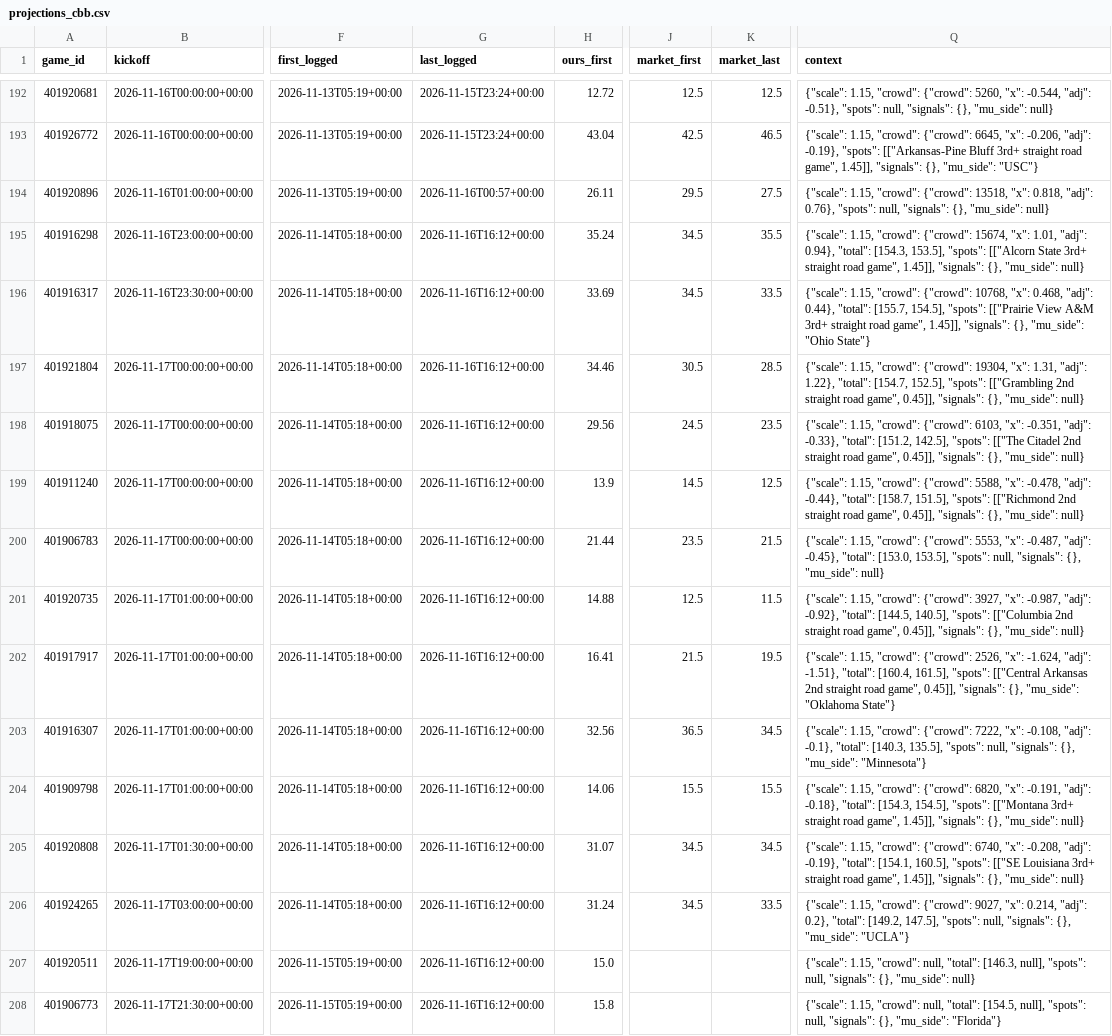
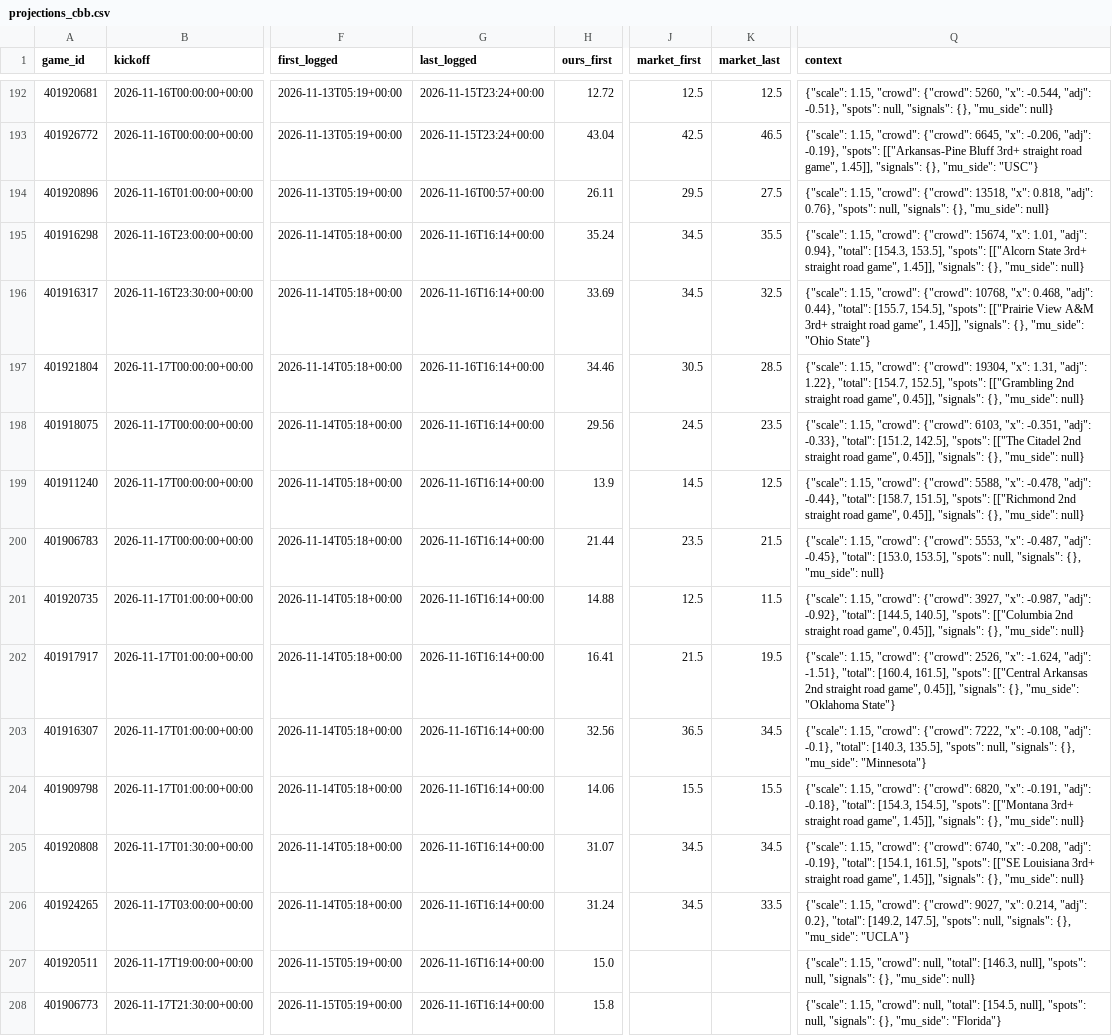
Before and after one commit to dylankelly0233-hoops/alphapoint-dashboards, a CSV file: projections_cbb.csv, drawn as a sheet; only a part is shown, gaps mark what is left out; the diff covers the shown part only; the diff names each change by its address in the sheet, - before the commit and + after, or states it on an @@ line.

```diff
--- a/projections_cbb.csv
+++ b/projections_cbb.csv
-G195:G208 (last_logged): 2026-11-16T16:12+00:00
+G195:G208 (last_logged): 2026-11-16T16:14+00:00
-K196 (market_last): 33.5
+K196 (market_last): 32.5
-Q205 (context): …"total": [154.1, 160.5], "spots": [["SE…
+Q205 (context): …"total": [154.1, 161.5], "spots": [["SE…
```
Also changed, not shown: 44 edited cells elsewhere in this file, projections_cfb.csv, projections_epl.csv, 3 other files.
